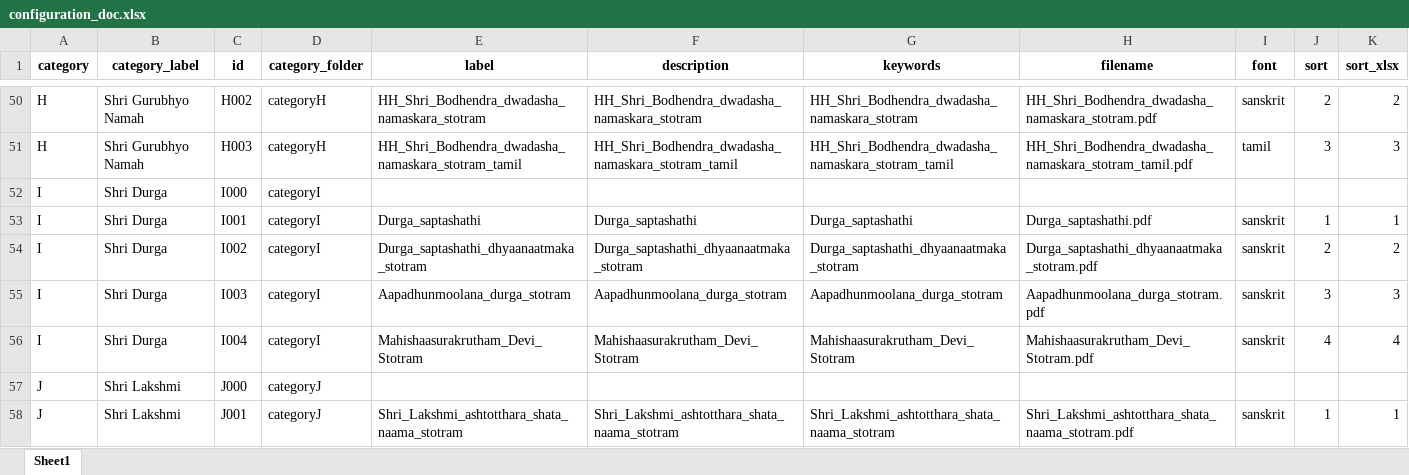
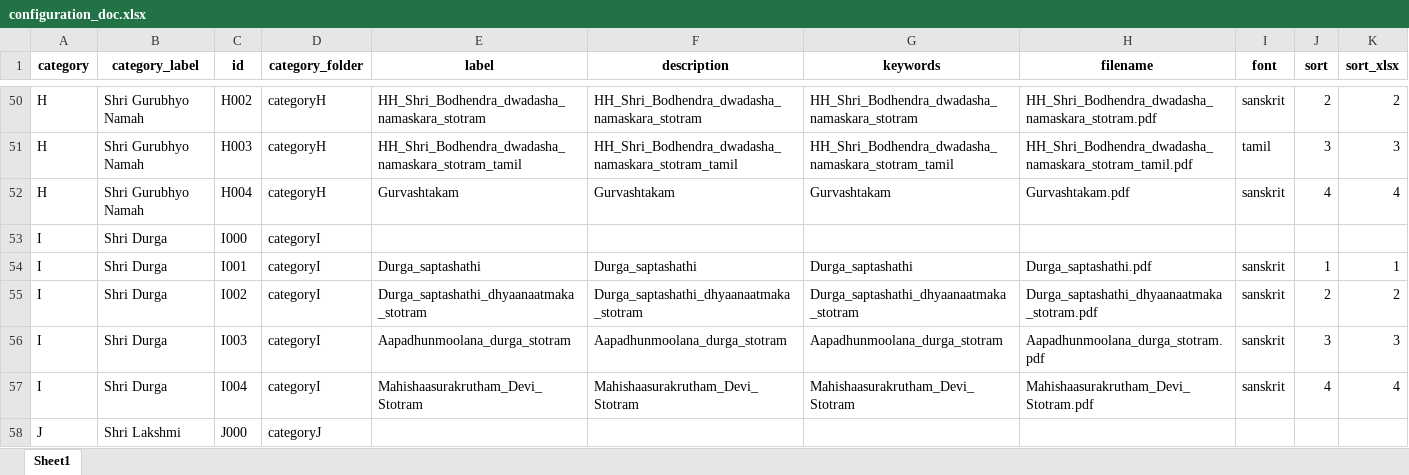
Before and after one commit to sangrahaalaya/vedametc, an Excel workbook: configuration_doc.xlsx, sheet Sheet1, drawn as a sheet; only a part is shown, gaps mark what is left out; the shorter side is filled out with more unchanged rows; values as stored, in another font and other column widths than the file's, no borders; the diff names each change by its address in the sheet, - before the commit and + after, or states it on an @@ line.

```diff
--- a/configuration_doc.xlsx (sheet Sheet1)
+++ b/configuration_doc.xlsx (sheet Sheet1)
+row 52: H | Shri Gurubhyo Namah | H004 | categoryH | Gurvashtakam | Gurvashtakam | Gurvashtakam | Gurvashtakam.pdf | sanskrit | 4 | 4
```
Also changed, not shown: 1 other file.
